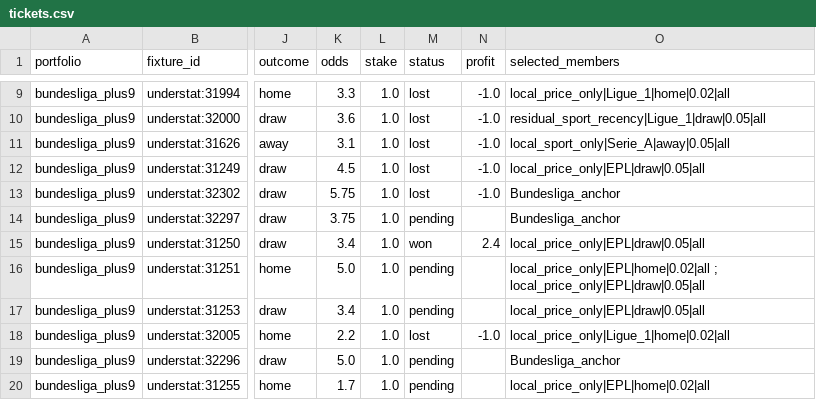
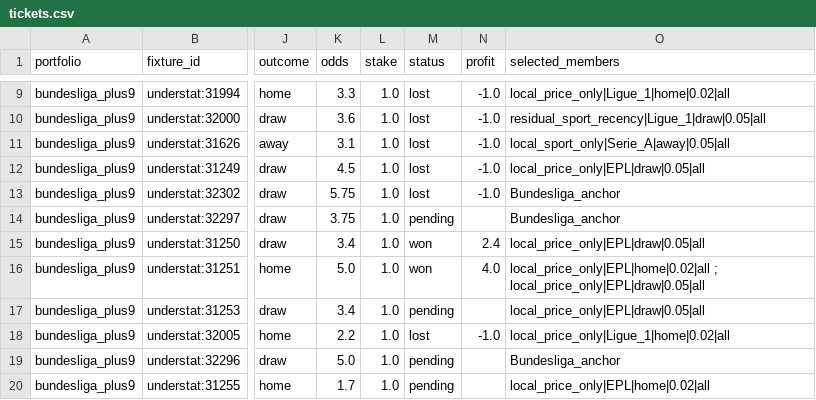
Before and after one commit to Mohamed-Ali-SOBHI/ScorePredict, a CSV file: tickets.csv, drawn as a sheet; only a part is shown, gaps mark what is left out; the diff covers the shown part only; the diff names each change by its address in the sheet, - before the commit and + after, or states it on an @@ line.

```diff
--- a/tickets.csv
+++ b/tickets.csv
-M16 (status): pending
+M16 (status): won
-N16 (profit): (empty)
+N16 (profit): 4.0
```
Also changed, not shown: 10 added rows and 2 edited cells elsewhere in this file, comparison.csv, 7 other files.
